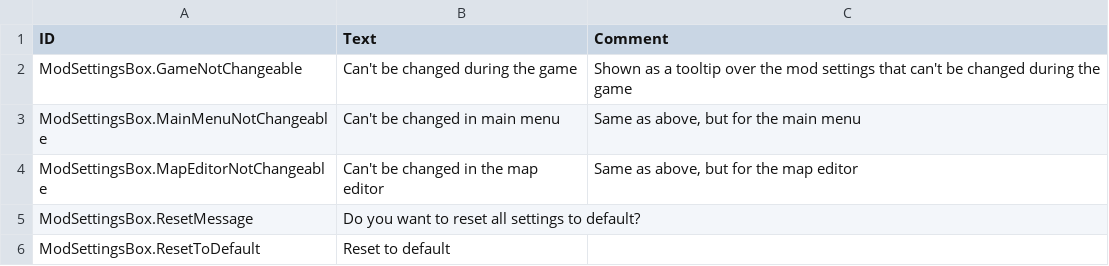
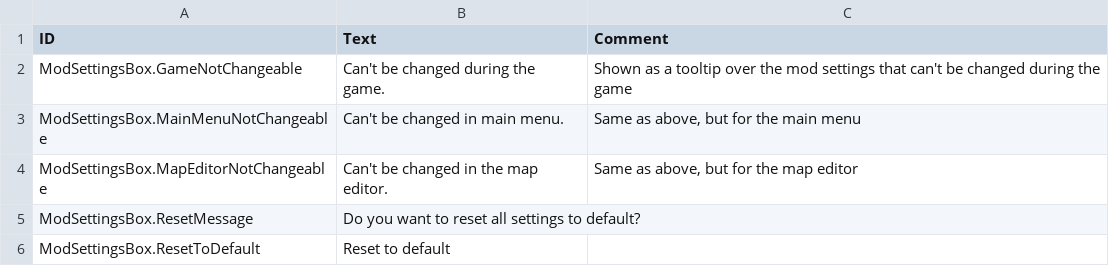
Before and after one commit to tharbad08/timberborn-modding, a CSV file: Assets/Mods/ModSettings/Data/Localizations/enUS.csv, drawn as a sheet.

```diff
--- a/Assets/Mods/ModSettings/Data/Localizations/enUS.csv
+++ b/Assets/Mods/ModSettings/Data/Localizations/enUS.csv
@@ -1,5 +1,5 @@
 ID,Text,Comment
-ModSettingsBox.GameNotChangeable,Can't be changed during the game,Shown as a tooltip over the mod settings that can't be changed during the game
-ModSettingsBox.MainMenuNotChangeable,Can't be changed in main menu,"Same as above, but for the main menu"
-ModSettingsBox.MapEditorNotChangeable,Can't be changed in the map editor,"Same as above, but for the map editor"
+ModSettingsBox.GameNotChangeable,Can't be changed during the game.,Shown as a tooltip over the mod settings that can't be changed during the game
+ModSettingsBox.MainMenuNotChangeable,Can't be changed in main menu.,"Same as above, but for the main menu"
+ModSettingsBox.MapEditorNotChangeable,Can't be changed in the map editor.,"Same as above, but for the map editor"
 ModSettingsBox.ResetMessage,Do you want to reset all settings to default?,
```
Also changed, not shown: Assets/Mods/Minimap/Data/Localizations/enUS.csv, Assets/Mods/Minimap/Data/Localizations/plPL.csv, 30 other files.
